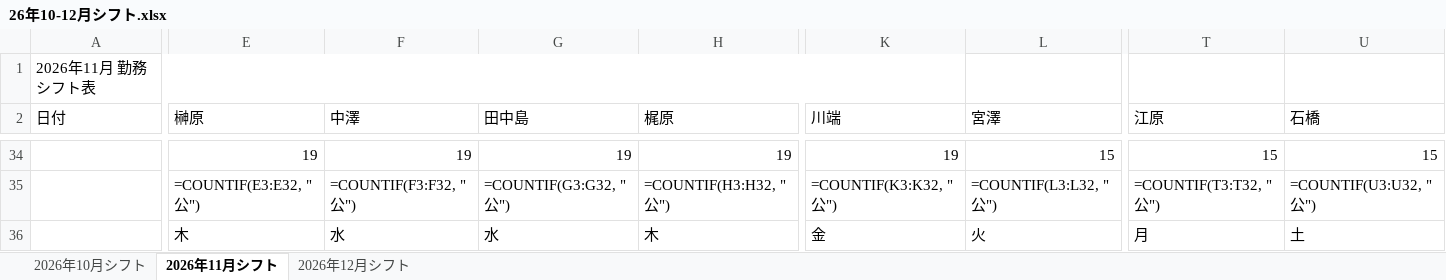
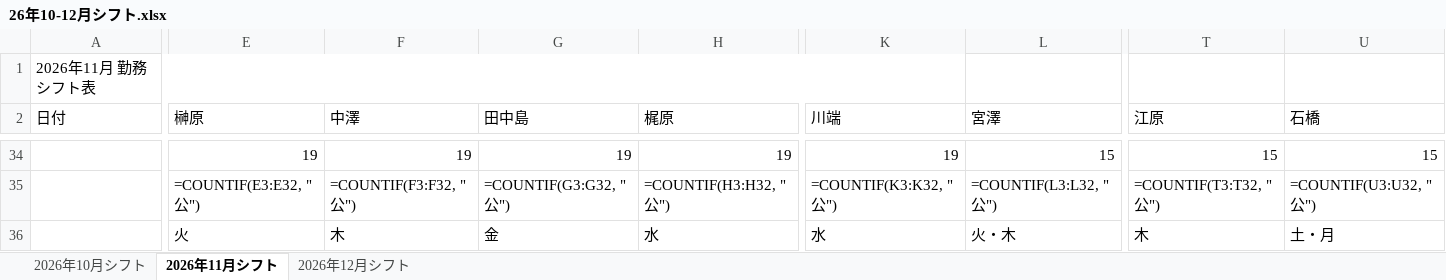
Before and after one commit to stono713426-creator/sift_create, an Excel workbook: 26年10-12月シフト.xlsx, sheet 2026年11月シフト, drawn as a sheet; only a part is shown, gaps mark what is left out; values as stored, in another font and other column widths than the file's, no cell formats; formulas without a stored value are shown as written; the diff covers the shown part only; the diff names each change by its address in the sheet, - before the commit and + after, or states it on an @@ line.

```diff
--- a/26年10-12月シフト.xlsx (sheet 2026年11月シフト)
+++ b/26年10-12月シフト.xlsx (sheet 2026年11月シフト)
-E36 (榊原): 木
+E36 (榊原): 火
-F36 (中澤): 水
+F36 (中澤): 木
-G36 (田中島): 水
+G36 (田中島): 金
-H36 (梶原): 木
+H36 (梶原): 水
-K36 (川端): 金
+K36 (川端): 水
-L36 (宮澤): 火
+L36 (宮澤): 火・木
-T36 (江原): 月
+T36 (江原): 木
-U36 (石橋): 土
+U36 (石橋): 土・月
```
Also changed, not shown: 92 edited cells elsewhere in this sheet, sheet 2026年10月シフト, sheet 2026年12月シフト, cell formats, 6 other files.
